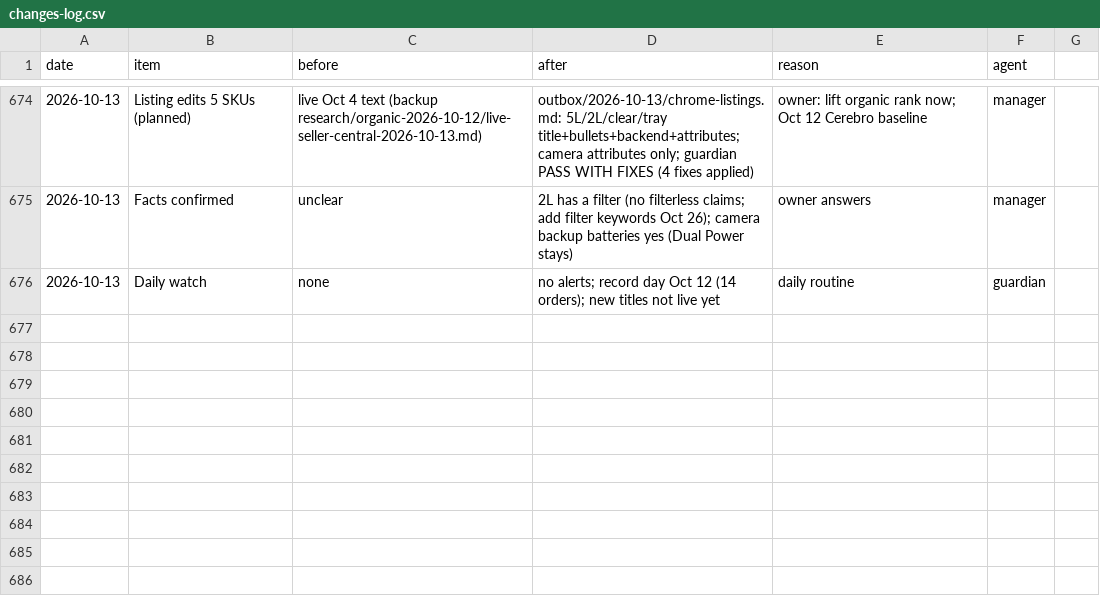
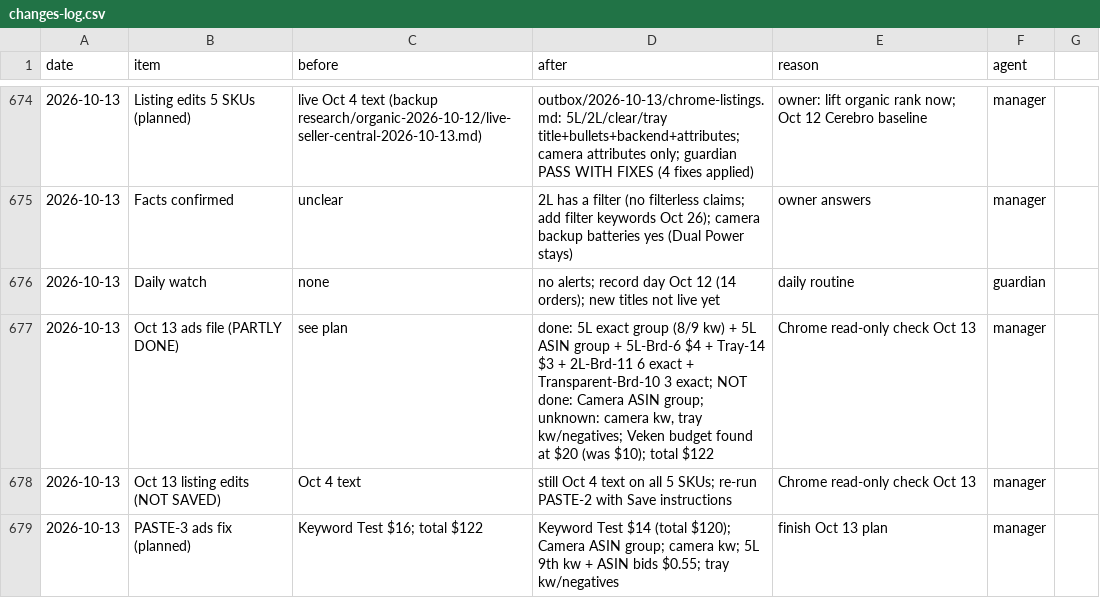
Before and after one commit to matan300106-bit/Pixel-Agents, a CSV file: petme2-ads-agent/changes-log.csv, drawn as a sheet; only a part is shown, gaps mark what is left out.

```diff
--- a/petme2-ads-agent/changes-log.csv
+++ b/petme2-ads-agent/changes-log.csv
@@ -676 +676,4 @@ date,item,before,after,reason,agent
 2026-10-13,Daily watch,none,no alerts; record day Oct 12 (14 orders); new titles not live yet,daily routine,guardian
+2026-10-13,Oct 13 ads file (PARTLY DONE),see plan,"done: 5L exact group (8/9 kw) + 5L ASIN group + 5L-Brd-6 $4 + Tray-14 $3 + 2L-Brd-11 6 exact + Transparent-Brd-10 3 exact; NOT done: Camera ASIN group; unknown: camera kw, tray kw/negatives; Veken budget found at $20 (was $10); total $122",Chrome read-only check Oct 13,manager
+2026-10-13,Oct 13 listing edits (NOT SAVED),Oct 4 text,still Oct 4 text on all 5 SKUs; re-run PASTE-2 with Save instructions,Chrome read-only check Oct 13,manager
+2026-10-13,PASTE-3 ads fix (planned),"Keyword Test $16; total $122","Keyword Test $14 (total $120); Camera ASIN group; camera kw; 5L 9th kw + ASIN bids $0.55; tray kw/negatives",finish Oct 13 plan,manager
```
Also changed, not shown: 2 other files.
